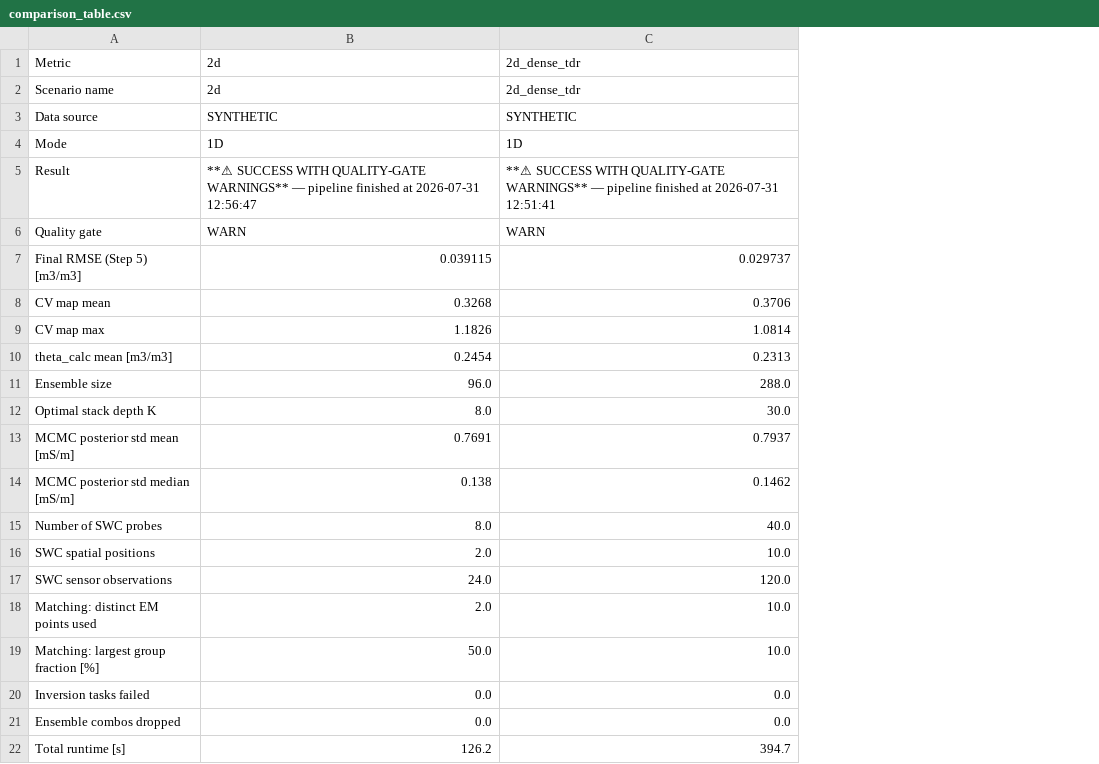
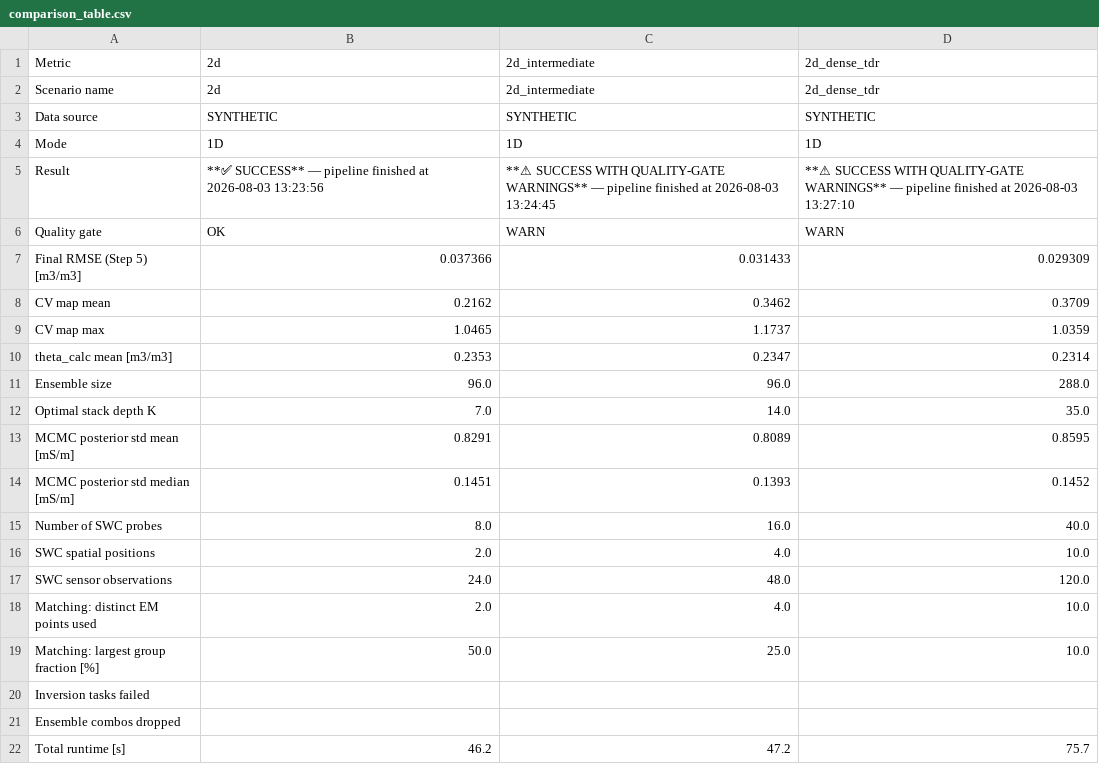
Before and after one commit to BenjMy/mfc2_EA-EM_TDR, a CSV file: comparison_output/comparison_table.csv, drawn as a sheet; addresses are those after the commit; the diff names each change by its address in the sheet, - before the commit and + after, or states it on an @@ line.

```diff
--- a/comparison_output/comparison_table.csv
+++ b/comparison_output/comparison_table.csv
+column C, rows 1-22: 2d_intermediate | 2d_intermediate | SYNTHETIC | 1D | **⚠ SUCCESS WITH QUALITY-GATE WARNINGS** — pipeline finished at 2026-08-03 13:24:45 | WARN | 0.031433 | 0.3462 | 1.1737 | 0.2347 | 96.0 | 14.0 | 0.8089 | 0.1393 | 16.0 | 4.0 | 48.0 | 4.0 | 25.0 |  |  | 47.2
-B5: **⚠ SUCCESS WITH QUALITY-GATE WARNINGS** — pipeline finished at 2026-07-31 12:56:47
+B5: **✅ SUCCESS** — pipeline finished at 2026-08-03 13:23:56
-D5: …finished at 2026-07-31 12:51:41
+D5: …finished at 2026-08-03 13:27:10
-B6: WARN
+B6: OK
-B7: 0.039115
+B7: 0.037366
-D7: 0.029737
+D7: 0.029309
-B8: 0.3268
+B8: 0.2162
-D8: 0.3706
+D8: 0.3709
-B9: 1.1826
+B9: 1.0465
-D9: 1.0814
+D9: 1.0359
-B10: 0.2454
+B10: 0.2353
-D10: 0.2313
+D10: 0.2314
-B12: 8.0
+B12: 7.0
-D12: 30.0
+D12: 35.0
-B13: 0.7691
+B13: 0.8291
-D13: 0.7937
+D13: 0.8595
-B14: 0.138
+B14: 0.1451
-D14: 0.1462
+D14: 0.1452
-B20:B21: 0.0
+B20:B21: (empty)
-D20:D21: 0.0
+D20:D21: (empty)
-B22: 126.2
+B22: 46.2
-D22: 394.7
+D22: 75.7
```
Also changed, not shown: 21 other files.
